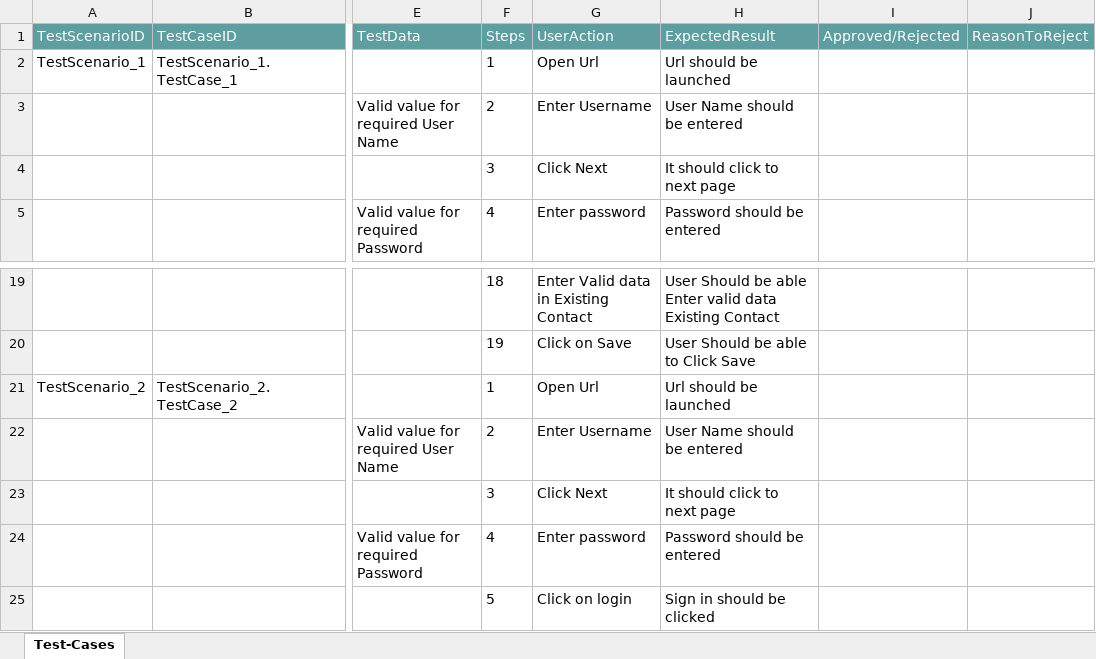
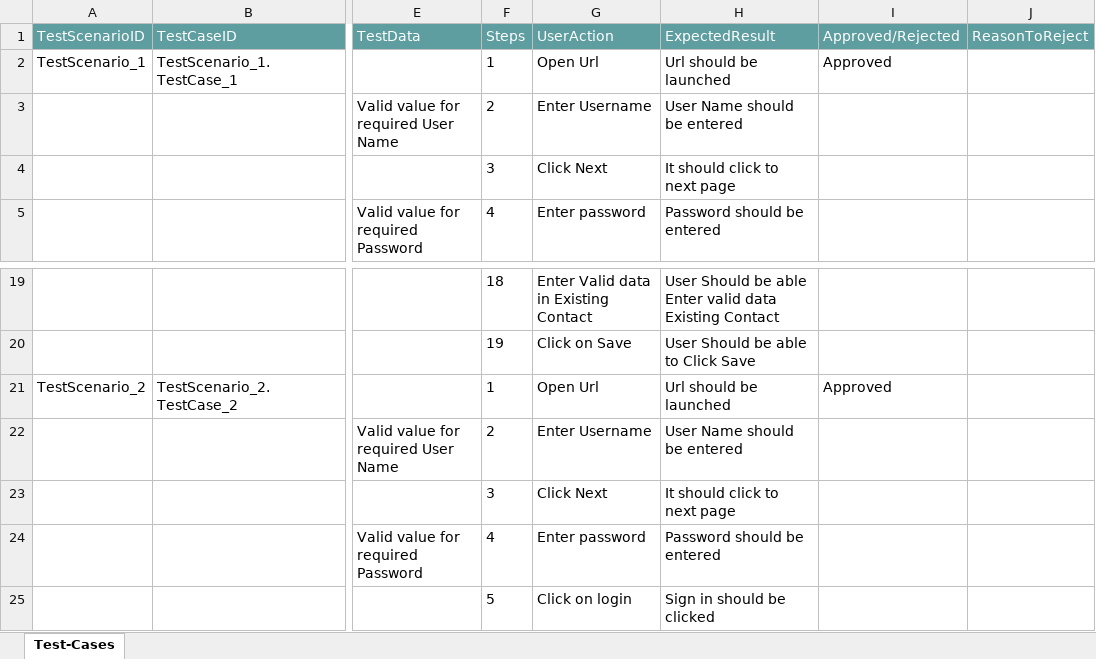
Before and after one commit to ShaikMohamedIrfan/Creatie, an Excel workbook: msd.xlsx, sheet Test-Cases, drawn as a sheet; only a part is shown, gaps mark what is left out; values as stored, in another font and other column widths than the file's, no borders; table styles not drawn; the diff names each change by its address in the sheet, - before the commit and + after, or states it on an @@ line.

Commit message:
Add files via upload

```diff
--- a/msd.xlsx (sheet Test-Cases)
+++ b/msd.xlsx (sheet Test-Cases)
-I2 (Approved/Rejected): (empty)
+I2 (Approved/Rejected): Approved
-I21 (Approved/Rejected): (empty)
+I21 (Approved/Rejected): Approved
```
